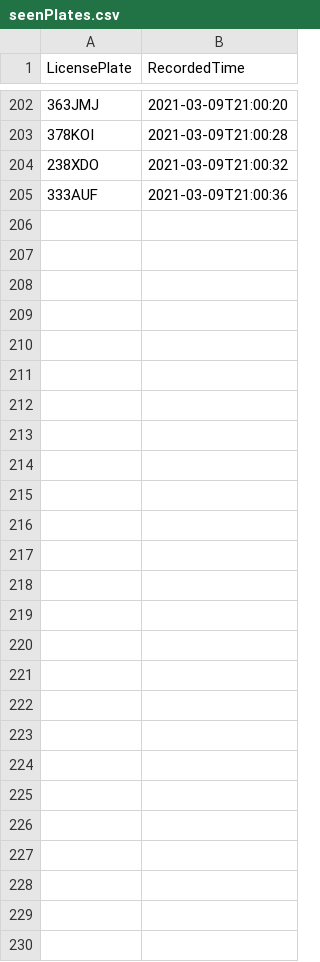
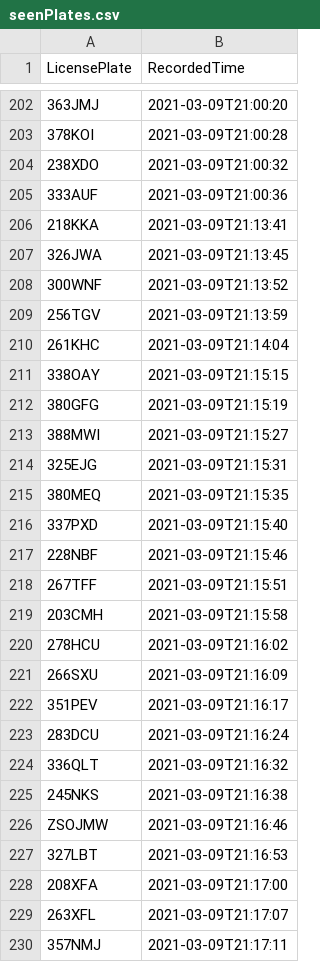
Before and after one commit to gordonpn/genetec-challenge-2021, a CSV file: seenPlates.csv, drawn as a sheet; only a part is shown, gaps mark what is left out.

```diff
--- a/seenPlates.csv
+++ b/seenPlates.csv
@@ -205 +205,26 @@
 "333AUF", "2021-03-09T21:00:36"
+"218KKA", "2021-03-09T21:13:41"
+"326JWA", "2021-03-09T21:13:45"
+"300WNF", "2021-03-09T21:13:52"
+"256TGV", "2021-03-09T21:13:59"
+"261KHC", "2021-03-09T21:14:04"
+"338OAY", "2021-03-09T21:15:15"
+"380GFG", "2021-03-09T21:15:19"
+"388MWI", "2021-03-09T21:15:27"
+"325EJG", "2021-03-09T21:15:31"
+"380MEQ", "2021-03-09T21:15:35"
+"337PXD", "2021-03-09T21:15:40"
+"228NBF", "2021-03-09T21:15:46"
+"267TFF", "2021-03-09T21:15:51"
+"203CMH", "2021-03-09T21:15:58"
+"278HCU", "2021-03-09T21:16:02"
+"266SXU", "2021-03-09T21:16:09"
+"351PEV", "2021-03-09T21:16:17"
+"283DCU", "2021-03-09T21:16:24"
+"336QLT", "2021-03-09T21:16:32"
+"245NKS", "2021-03-09T21:16:38"
+"ZSOJMW", "2021-03-09T21:16:46"
+"327LBT", "2021-03-09T21:16:53"
+"208XFA", "2021-03-09T21:17:00"
+"263XFL", "2021-03-09T21:17:07"
+"357NMJ", "2021-03-09T21:17:11"
```
Also changed, not shown: 1 other file.
